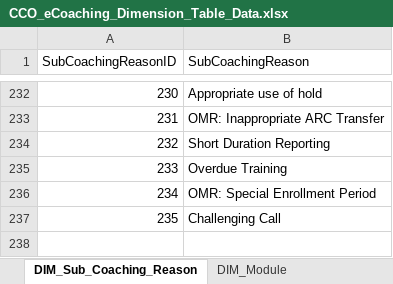
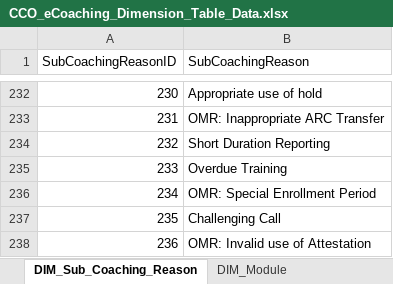
Before and after one commit to maximus-cco/eCoaching_V2_Bak, an Excel workbook: Design/CCO_eCoaching_Dimension_Table_Data.xlsx, sheet DIM_Sub_Coaching_Reason, drawn as a sheet; only a part is shown, gaps mark what is left out; values as stored, in another font and other column widths than the file's, no borders; the diff names each change by its address in the sheet, - before the commit and + after, or states it on an @@ line.

Commit message:
Internal version 40. TFS 2830.
git-tfs-id: [https://tfs.omnicloud.local/tfs/cco%20program/]$/eCoaching_V2;C34449

```diff
--- a/Design/CCO_eCoaching_Dimension_Table_Data.xlsx (sheet DIM_Sub_Coaching_Reason)
+++ b/Design/CCO_eCoaching_Dimension_Table_Data.xlsx (sheet DIM_Sub_Coaching_Reason)
+row 238: 236 | OMR: Invalid use of Attestation
```
Also changed, not shown: sheet Coaching_Reason_Selection, sheet Revision_History.
